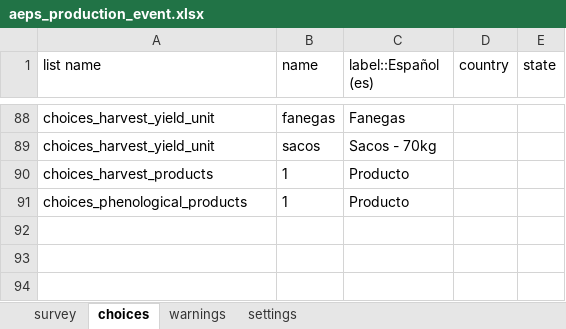
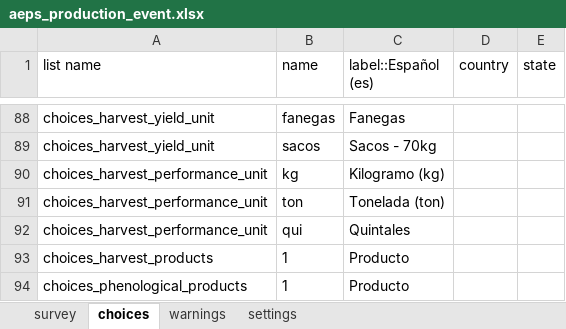
Before and after one commit to CIAT-DAPA/aeps_platform_forms, an Excel workbook: odk/aeps_production_event.xlsx, sheet choices, drawn as a sheet; only a part is shown, gaps mark what is left out; values as stored, in another font and other column widths than the file's, no borders; the diff names each change by its address in the sheet, - before the commit and + after, or states it on an @@ line.

Commit message:
added the field unit for perfomance crop in odk

```diff
--- a/odk/aeps_production_event.xlsx (sheet choices)
+++ b/odk/aeps_production_event.xlsx (sheet choices)
+row 90: choices_harvest_performance_unit | kg | Kilogramo (kg)
+row 91: choices_harvest_performance_unit | ton | Tonelada (ton)
+row 92: choices_harvest_performance_unit | qui | Quintales
```
Also changed, not shown: sheet survey, sheet settings.
